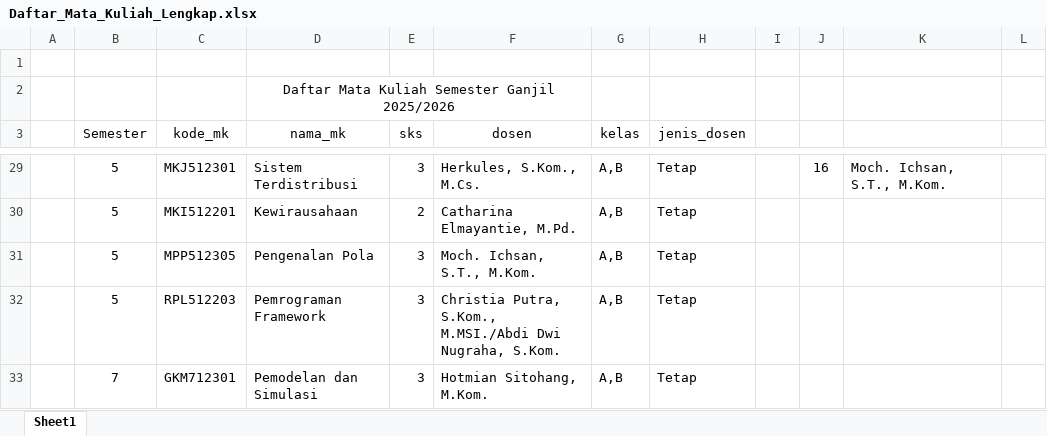
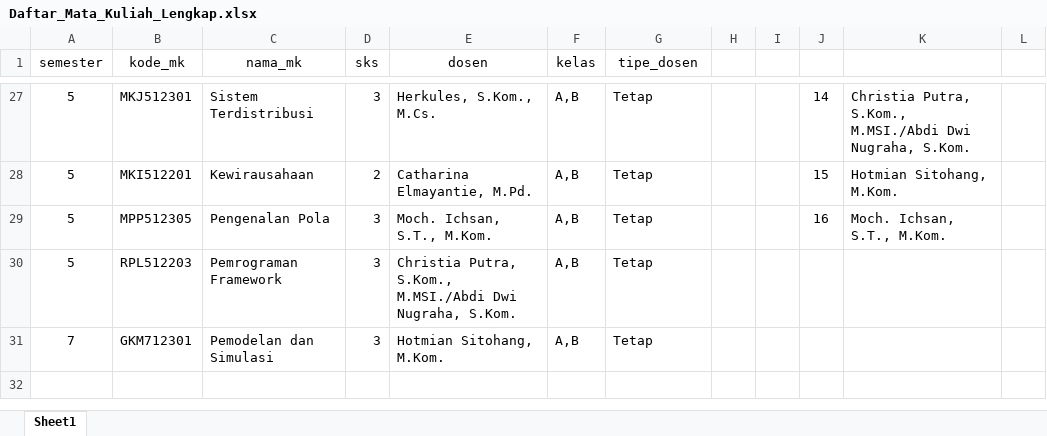
Before and after one commit to dahliaaaww/Penjadwalan_algoritma_genetika, an Excel workbook: Daftar_Mata_Kuliah_Lengkap.xlsx, sheet Sheet1, drawn as a sheet; only a part is shown, gaps mark what is left out; values as stored, in another font and other column widths than the file's, no borders; removed rows and columns are numbered as before the commit, all else as after; the diff covers the shown part only; the diff names each change by its address in the sheet, - before the commit and + after, or states it on an @@ line.

Commit message:
Add scheduling files and update course data
Added Daftar_Mata_Kuliah_Lengkap.csv, jadwal_terbaik.csv, and penjadwalan_ga.html for course and schedule management. Updated Daftar_Mata_Kuliah_Lengkap.xlsx and penjadwalan_ga.ipynb, and removed Daftar_matkul.csv to consolidate course data sources.

```diff
--- a/Daftar_Mata_Kuliah_Lengkap.xlsx (sheet Sheet1)
+++ b/Daftar_Mata_Kuliah_Lengkap.xlsx (sheet Sheet1)
-column A, empty
+column H, empty
-row 1: (empty)
-row 2:  |  |  | Daftar Mata Kuliah Semester Ganjil 2025/2026
-A1: Semester
+A1: semester
-G1: jenis_dosen
+G1: tipe_dosen
-J27: 16
+J27: 14
-K27: Moch. Ichsan, S.T., M.Kom.
+K27: Christia Putra, S.Kom., M.MSI./Abdi Dwi Nugraha, S.Kom.
-J28: (empty)
+J28: 15
-K28: (empty)
+K28: Hotmian Sitohang, M.Kom.
-J29: (empty)
+J29: 16
-K29: (empty)
+K29: Moch. Ichsan, S.T., M.Kom.
```
Also changed, not shown: 54 edited cells, cell formats and merged cells elsewhere in this sheet, 5 other files.
